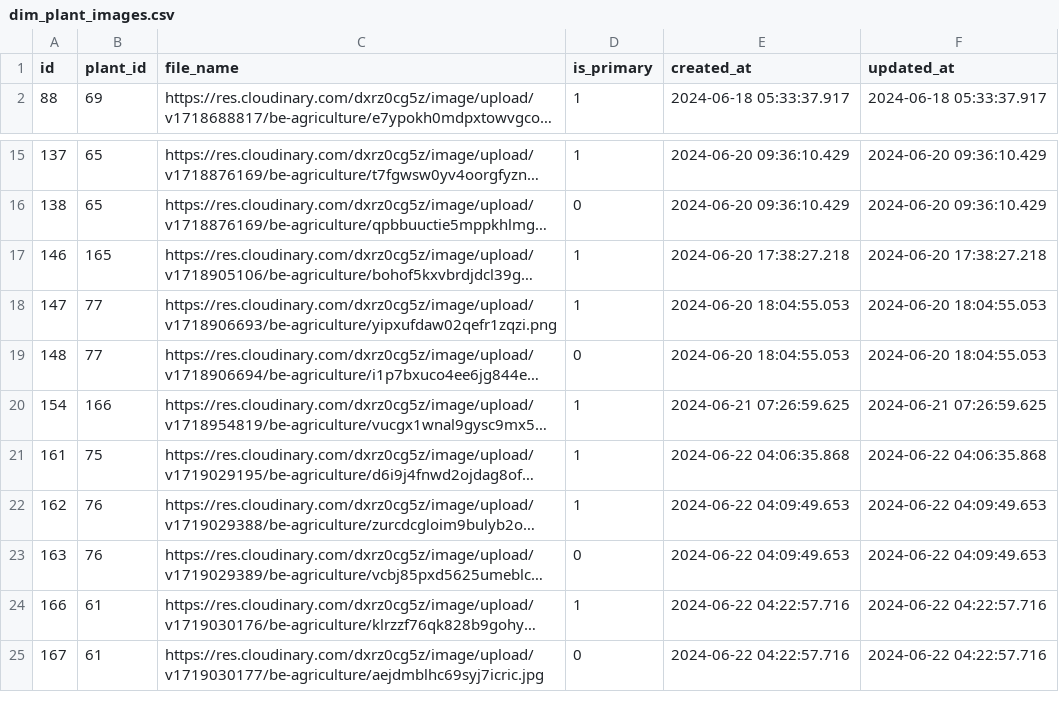
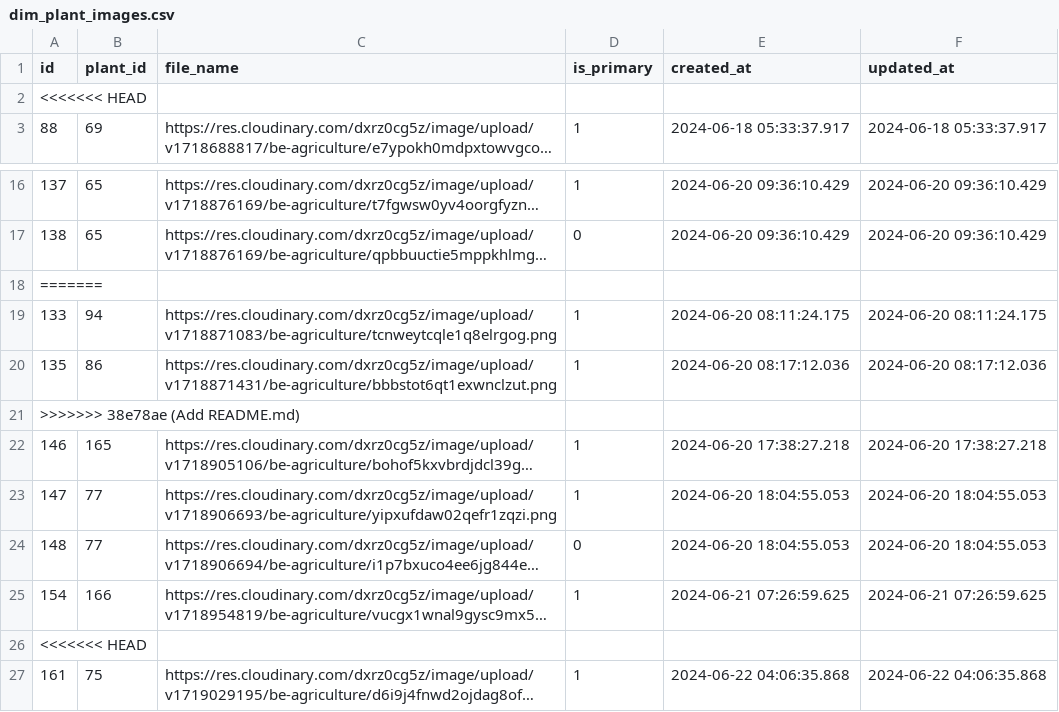
Before and after one commit to Plantopia-Alterra-Academy-Batch-6/de-capstone-km-alterra-batch-6, a CSV file: data_source_dimensional/dim_plant_images.csv, drawn as a sheet; only a part is shown, gaps mark what is left out; the shorter side is filled out with more unchanged rows; long unchanged cells end in …; the diff covers the shown part only; the diff names each change by its address in the sheet, - before the commit and + after, or states it on an @@ line.

```diff
--- a/data_source_dimensional/dim_plant_images.csv
+++ b/data_source_dimensional/dim_plant_images.csv
+row 2: <<<<<<< HEAD
+row 18: =======
+row 19: 133 | 94 | https://res.cloudinary.com/dxrz0cg5z/image/upload/v1718871083/be-agriculture/tcnweytcqle1q8elrgog.png | 1 | 2024-06-20 08:11:24.175 | 2024-06-20 08:11:24.175
+row 20: 135 | 86 | https://res.cloudinary.com/dxrz0cg5z/image/upload/v1718871431/be-agriculture/bbbstot6qt1exwnclzut.png | 1 | 2024-06-20 08:17:12.036 | 2024-06-20 08:17:12.036
+row 21: >>>>>>> 38e78ae (Add README.md)
+row 26: <<<<<<< HEAD
```
Also changed, not shown: 28 added rows elsewhere in this file, data_source_csv/plant_instruction_categories.csv, data_source_csv/watering_histories.csv, 23 other files.
